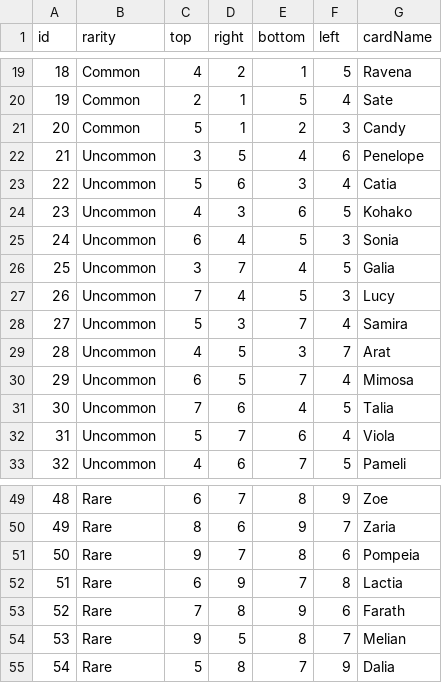
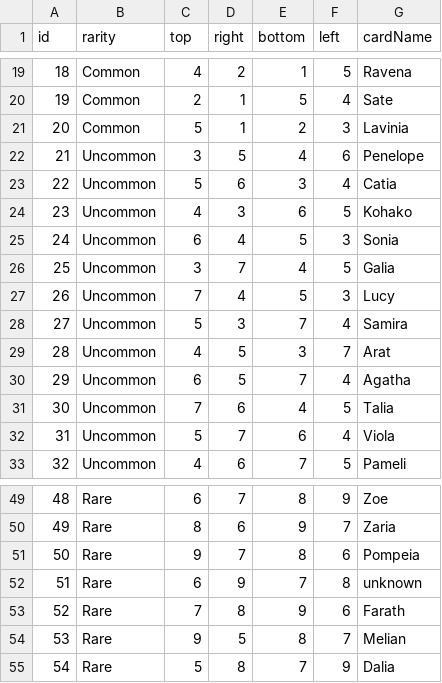
Before and after one commit to M7Batista/Card-Clash, a CSV file: Assets/Resources/Files/cards.csv, drawn as a sheet; only a part is shown, gaps mark what is left out; the diff covers the shown part only.

```diff
--- a/Assets/Resources/Files/cards.csv
+++ b/Assets/Resources/Files/cards.csv
@@ -20,3 +20,3 @@ id,rarity,top,right,bottom,left,cardName
 19,Common,2,1,5,4,Sate
-20,Common,5,1,2,3,Candy
+20,Common,5,1,2,3,Lavinia
 21,Uncommon,3,5,4,6,Penelope
@@ -29,3 +29,3 @@ id,rarity,top,right,bottom,left,cardName
 28,Uncommon,4,5,3,7,Arat
-29,Uncommon,6,5,7,4,Mimosa
+29,Uncommon,6,5,7,4,Agatha
 30,Uncommon,7,6,4,5,Talia
@@ -51,3 +51,3 @@ id,rarity,top,right,bottom,left,cardName
 50,Rare,9,7,8,6,Pompeia
-51,Rare,6,9,7,8,Lactia
+51,Rare,6,9,7,8,unknown
 52,Rare,7,8,9,6,Farath
```
Also changed, not shown: 13 edited cells elsewhere in this file, 46 other files.
